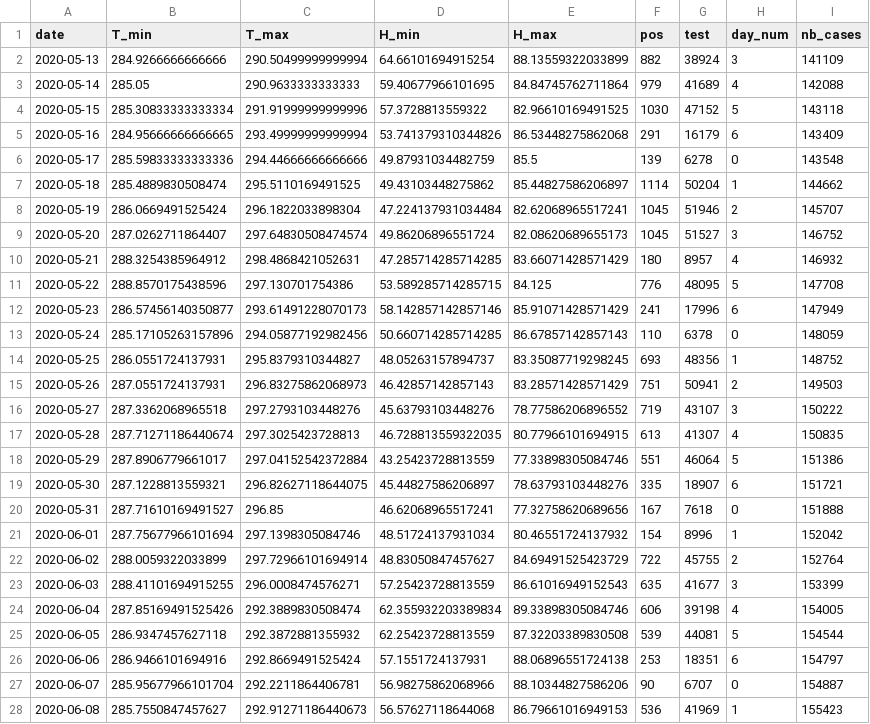
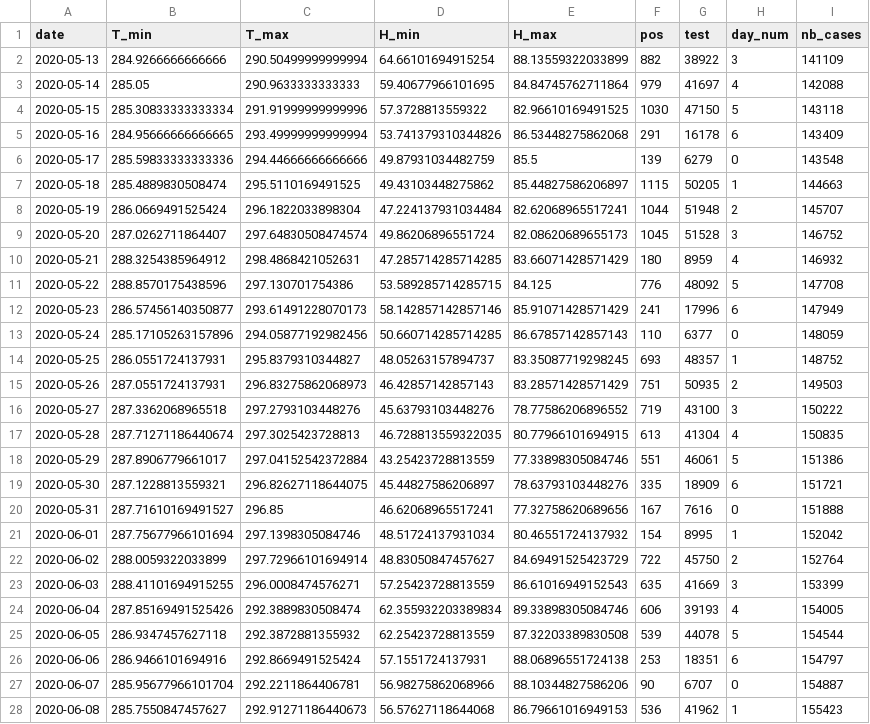
Before and after one commit to jeugregg/coronavirusModel, a CSV file: df_feat_fr.csv, drawn as a sheet; only a part is shown; the diff covers the shown part only.

```diff
--- a/df_feat_fr.csv
+++ b/df_feat_fr.csv
@@ -1,28 +1,28 @@
 date,T_min,T_max,H_min,H_max,pos,test,day_num,nb_cases
-2020-05-13,284.9266666666666,290.50499999999994,64.66101694915254,88.13559322033899,882,38924,3,141109
-2020-05-14,285.05,290.9633333333333,59.40677966101695,84.84745762711864,979,41689,4,142088
-2020-05-15,285.30833333333334,291.91999999999996,57.3728813559322,82.96610169491525,1030,47152,5,143118
-2020-05-16,284.95666666666665,293.49999999999994,53.741379310344826,86.53448275862068,291,16179,6,143409
-2020-05-17,285.59833333333336,294.44666666666666,49.87931034482759,85.5,139,6278,0,143548
-2020-05-18,285.4889830508474,295.5110169491525,49.43103448275862,85.44827586206897,1114,50204,1,144662
-2020-05-19,286.0669491525424,296.1822033898304,47.224137931034484,82.62068965517241,1045,51946,2,145707
-2020-05-20,287.0262711864407,297.64830508474574,49.86206896551724,82.08620689655173,1045,51527,3,146752
-2020-05-21,288.3254385964912,298.4868421052631,47.285714285714285,83.66071428571429,180,8957,4,146932
-2020-05-22,288.8570175438596,297.130701754386,53.589285714285715,84.125,776,48095,5,147708
+2020-05-13,284.9266666666666,290.50499999999994,64.66101694915254,88.13559322033899,882,38922,3,141109
+2020-05-14,285.05,290.9633333333333,59.40677966101695,84.84745762711864,979,41697,4,142088
+2020-05-15,285.30833333333334,291.91999999999996,57.3728813559322,82.96610169491525,1030,47150,5,143118
+2020-05-16,284.95666666666665,293.49999999999994,53.741379310344826,86.53448275862068,291,16178,6,143409
+2020-05-17,285.59833333333336,294.44666666666666,49.87931034482759,85.5,139,6279,0,143548
+2020-05-18,285.4889830508474,295.5110169491525,49.43103448275862,85.44827586206897,1115,50205,1,144663
+2020-05-19,286.0669491525424,296.1822033898304,47.224137931034484,82.62068965517241,1044,51948,2,145707
+2020-05-20,287.0262711864407,297.64830508474574,49.86206896551724,82.08620689655173,1045,51528,3,146752
+2020-05-21,288.3254385964912,298.4868421052631,47.285714285714285,83.66071428571429,180,8959,4,146932
+2020-05-22,288.8570175438596,297.130701754386,53.589285714285715,84.125,776,48092,5,147708
 2020-05-23,286.57456140350877,293.61491228070173,58.142857142857146,85.91071428571429,241,17996,6,147949
-2020-05-24,285.17105263157896,294.05877192982456,50.660714285714285,86.67857142857143,110,6378,0,148059
-2020-05-25,286.0551724137931,295.8379310344827,48.05263157894737,83.35087719298245,693,48356,1,148752
-2020-05-26,287.0551724137931,296.83275862068973,46.42857142857143,83.28571428571429,751,50941,2,149503
-2020-05-27,287.3362068965518,297.2793103448276,45.63793103448276,78.77586206896552,719,43107,3,150222
-2020-05-28,287.71271186440674,297.3025423728813,46.728813559322035,80.77966101694915,613,41307,4,150835
-2020-05-29,287.8906779661017,297.04152542372884,43.25423728813559,77.33898305084746,551,46064,5,151386
-2020-05-30,287.1228813559321,296.82627118644075,45.44827586206897,78.63793103448276,335,18907,6,151721
-2020-05-31,287.71610169491527,296.85,46.62068965517241,77.32758620689656,167,7618,0,151888
-2020-06-01,287.75677966101694,297.1398305084746,48.51724137931034,80.46551724137932,154,8996,1,152042
-2020-06-02,288.0059322033899,297.72966101694914,48.83050847457627,84.69491525423729,722,45755,2,152764
-2020-06-03,288.41101694915255,296.0008474576271,57.25423728813559,86.61016949152543,635,41677,3,153399
-2020-06-04,287.85169491525426,292.3889830508474,62.355932203389834,89.33898305084746,606,39198,4,154005
-2020-06-05,286.9347457627118,292.3872881355932,62.25423728813559,87.32203389830508,539,44081,5,154544
+2020-05-24,285.17105263157896,294.05877192982456,50.660714285714285,86.67857142857143,110,6377,0,148059
+2020-05-25,286.0551724137931,295.8379310344827,48.05263157894737,83.35087719298245,693,48357,1,148752
+2020-05-26,287.0551724137931,296.83275862068973,46.42857142857143,83.28571428571429,751,50935,2,149503
+2020-05-27,287.3362068965518,297.2793103448276,45.63793103448276,78.77586206896552,719,43100,3,150222
+2020-05-28,287.71271186440674,297.3025423728813,46.728813559322035,80.77966101694915,613,41304,4,150835
+2020-05-29,287.8906779661017,297.04152542372884,43.25423728813559,77.33898305084746,551,46061,5,151386
+2020-05-30,287.1228813559321,296.82627118644075,45.44827586206897,78.63793103448276,335,18909,6,151721
+2020-05-31,287.71610169491527,296.85,46.62068965517241,77.32758620689656,167,7616,0,151888
+2020-06-01,287.75677966101694,297.1398305084746,48.51724137931034,80.46551724137932,154,8995,1,152042
+2020-06-02,288.0059322033899,297.72966101694914,48.83050847457627,84.69491525423729,722,45750,2,152764
+2020-06-03,288.41101694915255,296.0008474576271,57.25423728813559,86.61016949152543,635,41669,3,153399
+2020-06-04,287.85169491525426,292.3889830508474,62.355932203389834,89.33898305084746,606,39193,4,154005
+2020-06-05,286.9347457627118,292.3872881355932,62.25423728813559,87.32203389830508,539,44078,5,154544
 2020-06-06,286.9466101694916,292.8669491525424,57.1551724137931,88.06896551724138,253,18351,6,154797
 2020-06-07,285.95677966101704,292.2211864406781,56.98275862068966,88.10344827586206,90,6707,0,154887
-2020-06-08,285.7550847457627,292.91271186440673,56.57627118644068,86.79661016949153,536,41969,1,155423
+2020-06-08,285.7550847457627,292.91271186440673,56.57627118644068,86.79661016949153,536,41962,1,155423
```
Also changed, not shown: 3 added rows and 131 edited cells elsewhere in this file, df_pos_fr.csv, df_test_fr.csv, 7 other files.
